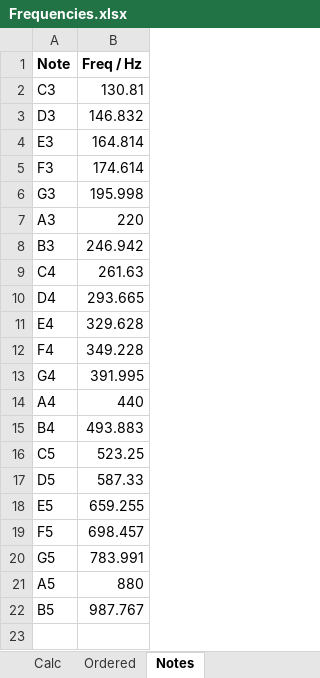
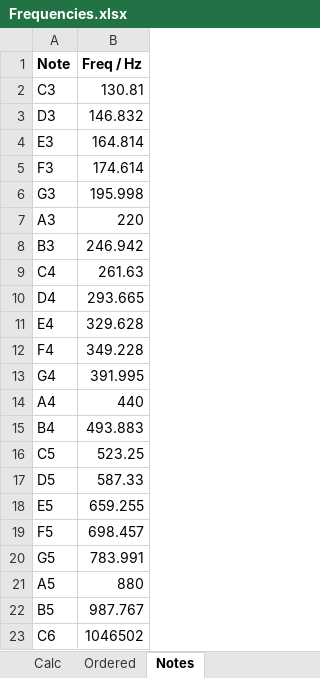
Before and after one commit to gabrielfaleiro/ArduinoProjects, an Excel workbook: doc/Frequencies.xlsx, sheet Notes, drawn as a sheet; values as stored, in another font and other column widths than the file's, no borders; the diff names each change by its address in the sheet, - before the commit and + after, or states it on an @@ line.

```diff
--- a/doc/Frequencies.xlsx (sheet Notes)
+++ b/doc/Frequencies.xlsx (sheet Notes)
+row 23: C6 | 1046502
```
Also changed, not shown: sheet Ordered, 15 other files.
